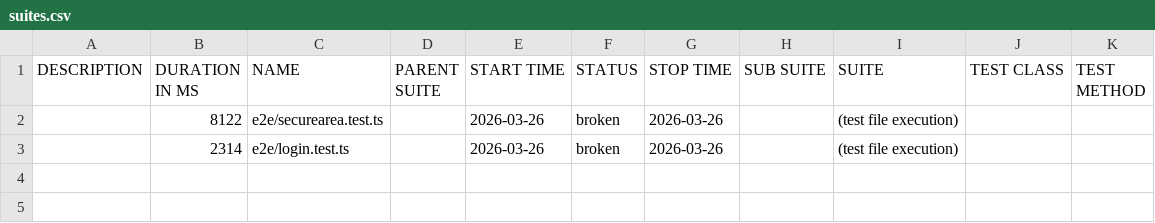
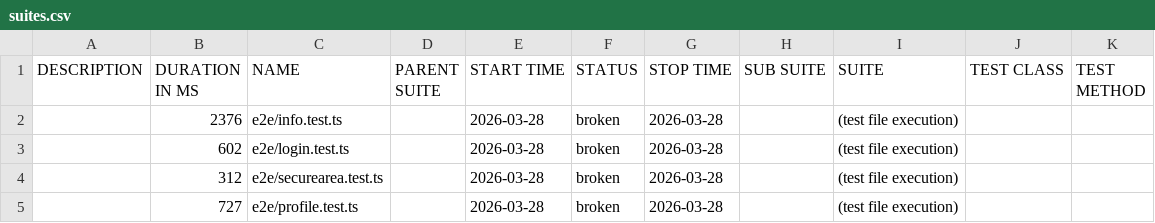
Before and after one commit to qa-learn/detox_example, a CSV file: ios/data/suites.csv, drawn as a sheet.

```diff
--- a/ios/data/suites.csv
+++ b/ios/data/suites.csv
@@ -1,3 +1,5 @@
 "DESCRIPTION","DURATION IN MS","NAME","PARENT SUITE","START TIME","STATUS","STOP TIME","SUB SUITE","SUITE","TEST CLASS","TEST METHOD"
-"","8122","e2e/securearea.test.ts","","2026-03-26","broken","2026-03-26","","(test file execution)","",""
-"","2314","e2e/login.test.ts","","2026-03-26","broken","2026-03-26","","(test file execution)","",""
+"","2376","e2e/info.test.ts","","2026-03-28","broken","2026-03-28","","(test file execution)","",""
+"","602","e2e/login.test.ts","","2026-03-28","broken","2026-03-28","","(test file execution)","",""
+"","312","e2e/securearea.test.ts","","2026-03-28","broken","2026-03-28","","(test file execution)","",""
+"","727","e2e/profile.test.ts","","2026-03-28","broken","2026-03-28","","(test file execution)","",""
```
Also changed, not shown: 32 other files.
